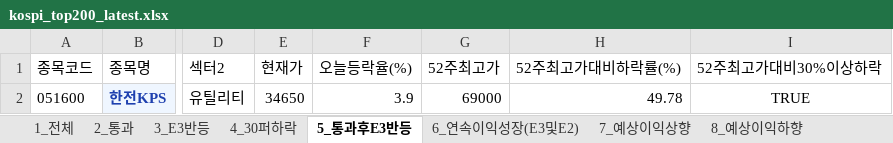
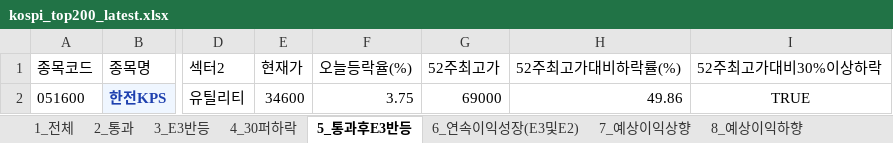
Before and after one commit to rotaerc/Stock-Screener, an Excel workbook: kospi_top200_latest.xlsx, sheet 5_통과후E3반등, drawn as a sheet; only a part is shown, gaps mark what is left out; values as stored, in another font and other column widths than the file's, no borders; the diff names each change by its address in the sheet, - before the commit and + after, or states it on an @@ line.

```diff
--- a/kospi_top200_latest.xlsx (sheet 5_통과후E3반등)
+++ b/kospi_top200_latest.xlsx (sheet 5_통과후E3반등)
-E2 (현재가): 34650
+E2 (현재가): 34600
-F2 (오늘등락율(%)): 3.9
+F2 (오늘등락율(%)): 3.75
-H2 (52주최고가대비하락률(%)): 49.78
+H2 (52주최고가대비하락률(%)): 49.86
```
Also changed, not shown: sheet 1_전체, sheet 8_예상이익하향, sheet 7_예상이익상향, sheet 4_30퍼하락, sheet 6_연속이익성장(E3및E2), sheet 2_통과, 1 more sheet, hidden cells, kosdaq_top200_latest.xlsx, 4 other files.
